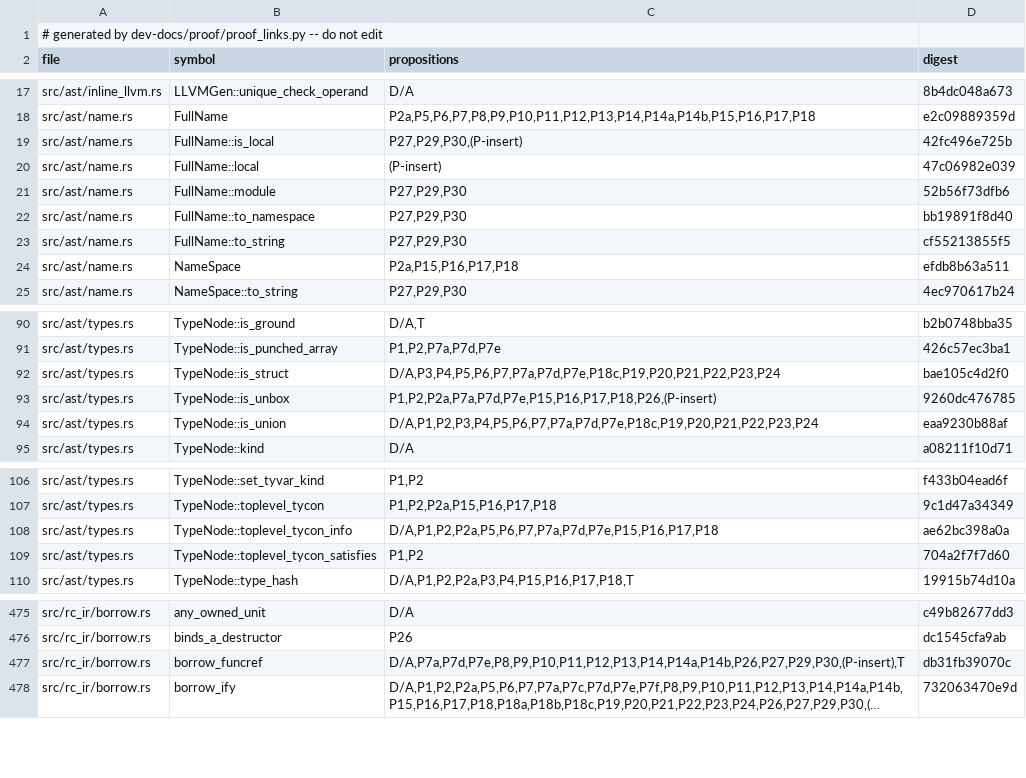
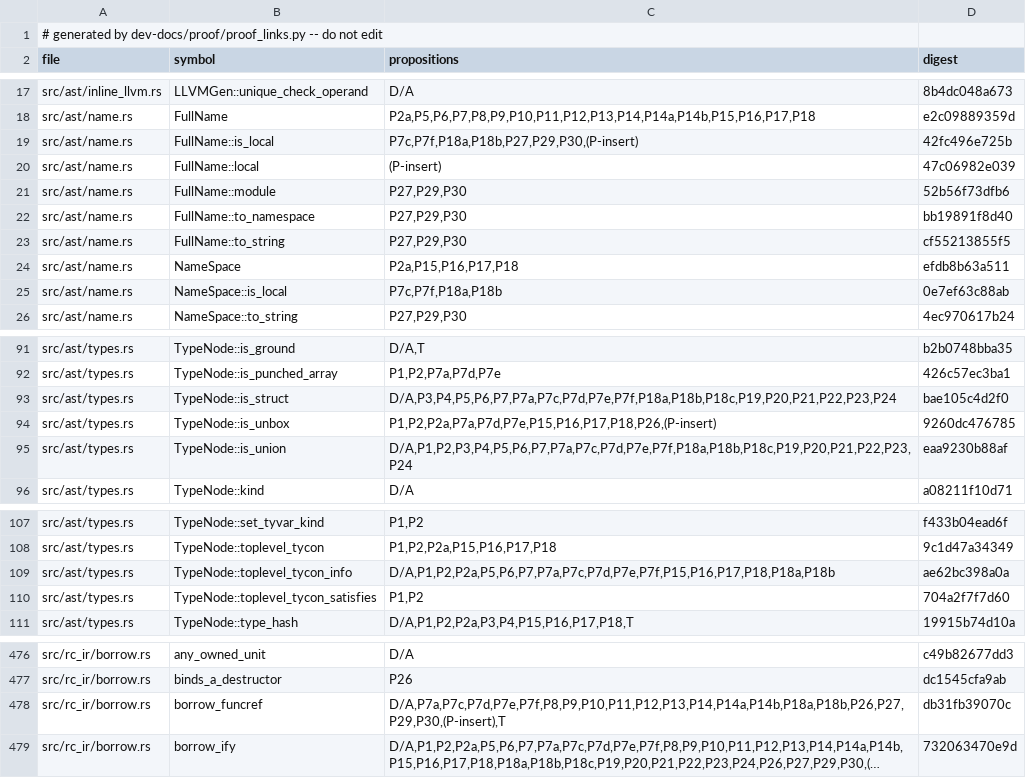
Before and after one commit to tttmmmyyyy/fixlang, a TSV file: dev-docs/proof/rc_ir/borrow-cancel/citations.tsv, drawn as a sheet; only a part is shown, gaps mark what is left out; long unchanged cells end in …; addresses are those after the commit; the diff covers the shown part only; the diff names each change by its address in the sheet, - before the commit and + after, or states it on an @@ line.

Commit message:
Regenerate the proof links for p13's seventh repair

```diff
--- a/dev-docs/proof/rc_ir/borrow-cancel/citations.tsv
+++ b/dev-docs/proof/rc_ir/borrow-cancel/citations.tsv
-C19 (propositions): P27,P29,P30,(P-insert)
+C19 (propositions): P7c,P7f,P18a,P18b,P27,P29,P30,(P-insert)
+row 25: src/ast/name.rs | NameSpace::is_local | P7c,P7f,P18a,P18b | 0e7ef63c88ab
-C93 (propositions): D/A,P3,P4,P5,P6,P7,P7a,P7d,P7e,P18c,P19,P20,P21,P22,P23,P24
+C93 (propositions): D/A,P3,P4,P5,P6,P7,P7a,P7c,P7d,P7e,P7f,P18a,P18b,P18c,P19,P20,P21,P22,P23,P24
-C95 (propositions): D/A,P1,P2,P3,P4,P5,P6,P7,P7a,P7d,P7e,P18c,P19,P20,P21,P22,P23,P24
+C95 (propositions): D/A,P1,P2,P3,P4,P5,P6,P7,P7a,P7c,P7d,P7e,P7f,P18a,P18b,P18c,P19,P20,P21,P22,P23,P24
-C109 (propositions): D/A,P1,P2,P2a,P5,P6,P7,P7a,P7d,P7e,P15,P16,P17,P18
+C109 (propositions): D/A,P1,P2,P2a,P5,P6,P7,P7a,P7c,P7d,P7e,P7f,P15,P16,P17,P18,P18a,P18b
-C478 (propositions): D/A,P7a,P7d,P7e,P8,P9,P10,P11,P12,P13,P14,P14a,P14b,P26,P27,P29,P30,(P-insert),T
+C478 (propositions): D/A,P7a,P7c,P7d,P7e,P7f,P8,P9,P10,P11,P12,P13,P14,P14a,P14b,P18a,P18b,P26,P27,P29,P30,(P-insert),T
```
Also changed, not shown: 1 edited cell elsewhere in this file, 4 other files.
